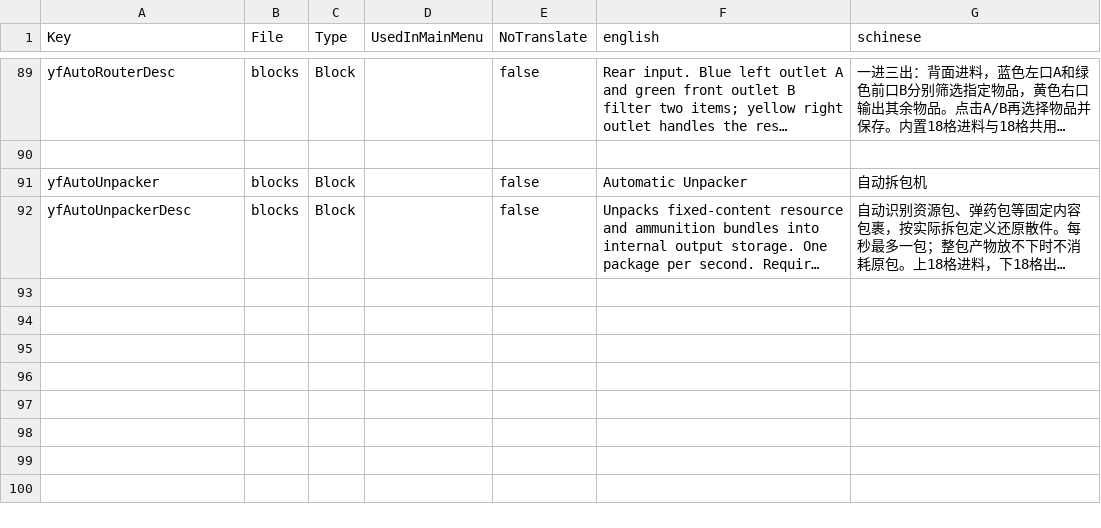
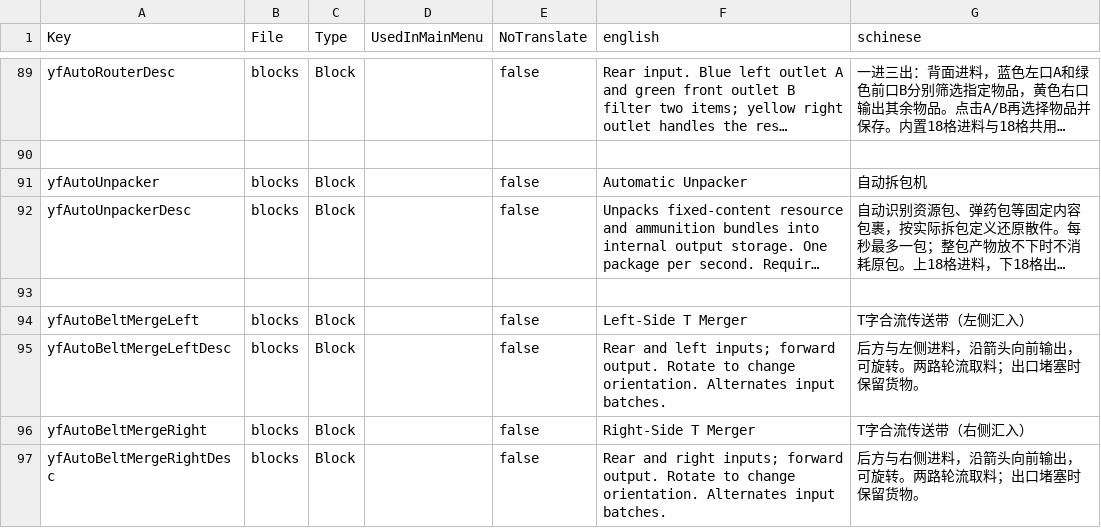
Before and after one commit to sen621ai-coder/7DAY, a CSV file: 97-AutomationWorkshop/Config/Localization.csv, drawn as a sheet; only a part is shown, gaps mark what is left out; long unchanged cells end in …; the diff names each change by its address in the sheet, - before the commit and + after, or states it on an @@ line.

Commit message:
feat(automation): add left and right T conveyor merges

```diff
--- a/97-AutomationWorkshop/Config/Localization.csv
+++ b/97-AutomationWorkshop/Config/Localization.csv
+row 93: (empty)
+row 94: yfAutoBeltMergeLeft | blocks | Block |  | false | Left-Side T Merger | T字合流传送带（左侧汇入）
+row 95: yfAutoBeltMergeLeftDesc | blocks | Block |  | false | Rear and left inputs; forward output. Rotate to change orientation. Alternates input batches. | 后方与左侧进料，沿箭头向前输出，可旋转。两路轮流取料；出口堵塞时保留货物。
+row 96: yfAutoBeltMergeRight | blocks | Block |  | false | Right-Side T Merger | T字合流传送带（右侧汇入）
+row 97: yfAutoBeltMergeRightDesc | blocks | Block |  | false | Rear and right inputs; forward output. Rotate to change orientation. Alternates input batches. | 后方与右侧进料，沿箭头向前输出，可旋转。两路轮流取料；出口堵塞时保留货物。
```
Also changed, not shown: 10 other files.
